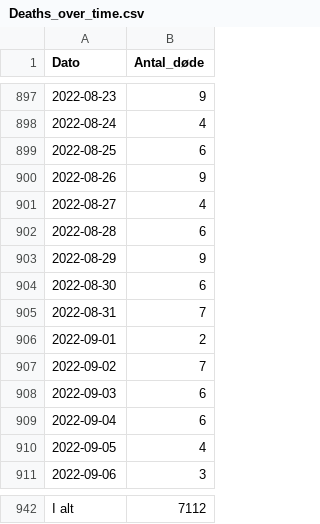
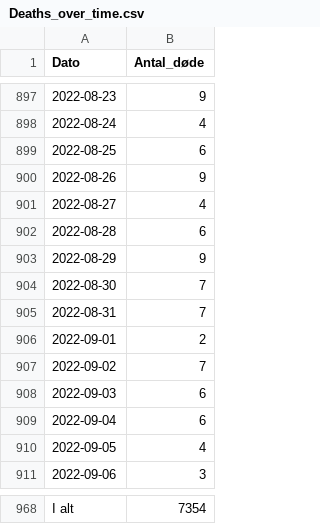
Before and after one commit to shuofanzhang/covid, a CSV file: Deaths_over_time.csv, drawn as a sheet; only a part is shown, gaps mark what is left out; the diff covers the shown part only.

```diff
--- a/Deaths_over_time.csv
+++ b/Deaths_over_time.csv
@@ -903,3 +903,3 @@
 2022-08-29;9
-2022-08-30;6
+2022-08-30;7
 2022-08-31;7
@@ -942 +968 @@
-I alt;7112
+I alt;7354
```
Also changed, not shown: 26 added rows and 3 edited cells elsewhere in this file, Newly_admitted_over_time.csv, Test_pos_over_time.csv, 3 other files.
